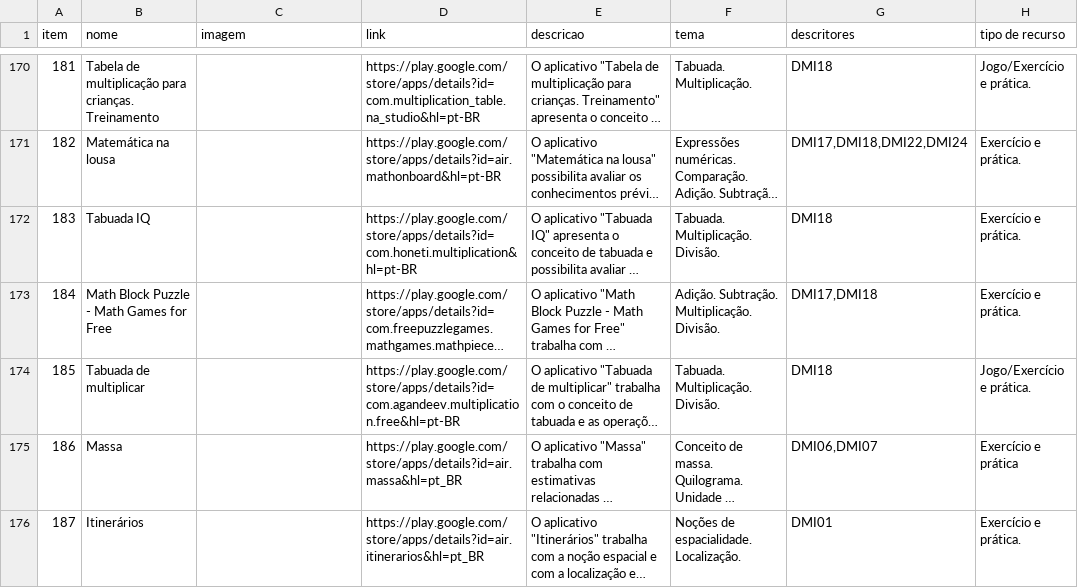
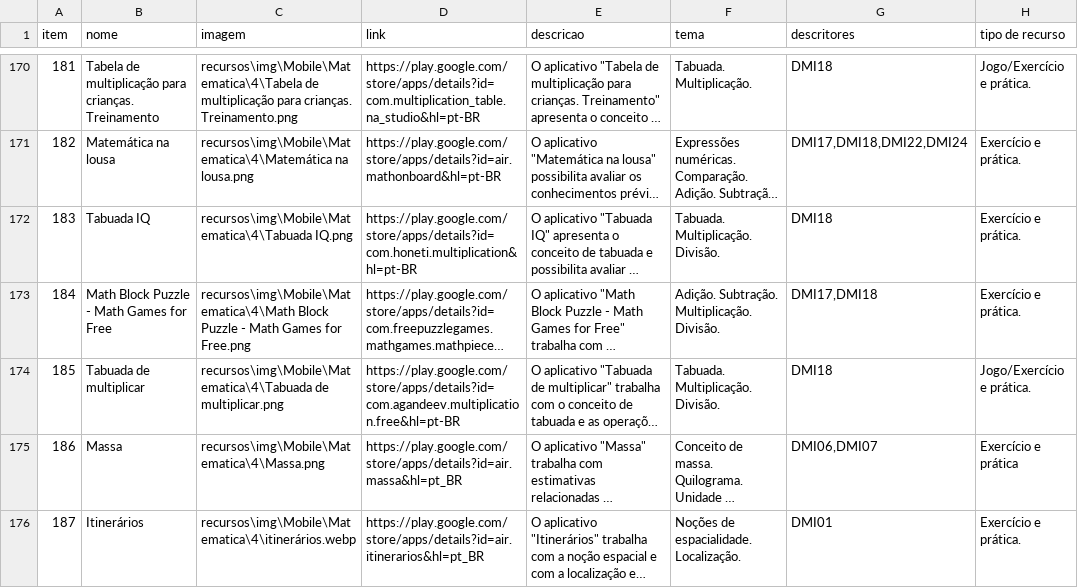
Before and after one commit to ProjetoAthenaUFC/ProjetoAthenaUFC.github.io, a TSV file: athena/data/recursos_mobile.tsv, drawn as a sheet; only a part is shown, gaps mark what is left out; long unchanged cells end in …; the diff covers the shown part only; the diff names each change by its address in the sheet, - before the commit and + after, or states it on an @@ line.

Commit message:
Imagens recursos 3 a 5 anos

```diff
--- a/athena/data/recursos_mobile.tsv
+++ b/athena/data/recursos_mobile.tsv
-C170 (imagem): (empty)
+C170 (imagem): recursos\img\Mobile\Matematica\4\Tabela de multiplicação para crianças. Treinamento.png
-C171 (imagem): (empty)
+C171 (imagem): recursos\img\Mobile\Matematica\4\Matemática na lousa.png
-C172 (imagem): (empty)
+C172 (imagem): recursos\img\Mobile\Matematica\4\Tabuada IQ.png
-C173 (imagem): (empty)
+C173 (imagem): recursos\img\Mobile\Matematica\4\Math Block Puzzle - Math Games for Free.png
-C174 (imagem): (empty)
+C174 (imagem): recursos\img\Mobile\Matematica\4\Tabuada de multiplicar.png
-C175 (imagem): (empty)
+C175 (imagem): recursos\img\Mobile\Matematica\4\Massa.png
-C176 (imagem): (empty)
+C176 (imagem): recursos\img\Mobile\Matematica\4\itinerários.webp
```
Also changed, not shown: 34 edited cells elsewhere in this file, 45 other files.
